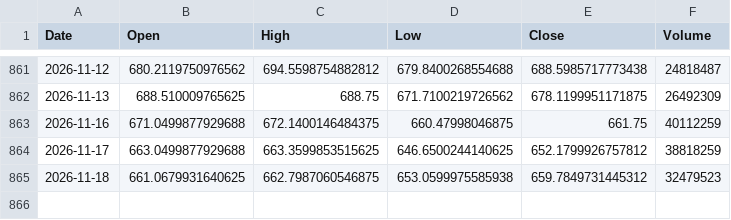
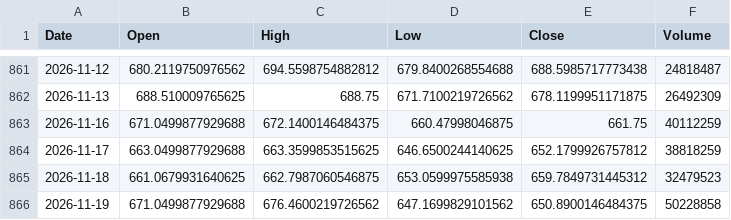
Before and after one commit to ChenheZhang2022/tradermonty-data, a CSV file: latest/ohlcv_qqq.csv, drawn as a sheet; only a part is shown, gaps mark what is left out; the diff names each change by its address in the sheet, - before the commit and + after, or states it on an @@ line.

```diff
--- a/latest/ohlcv_qqq.csv
+++ b/latest/ohlcv_qqq.csv
+row 866: 2026-11-19 | 671.0499877929688 | 676.4600219726562 | 647.1699829101562 | 650.8900146484375 | 50228858
```
Also changed, not shown: latest/market_breadth_data.csv, latest/ohlcv_vix.csv, 1 other file.
